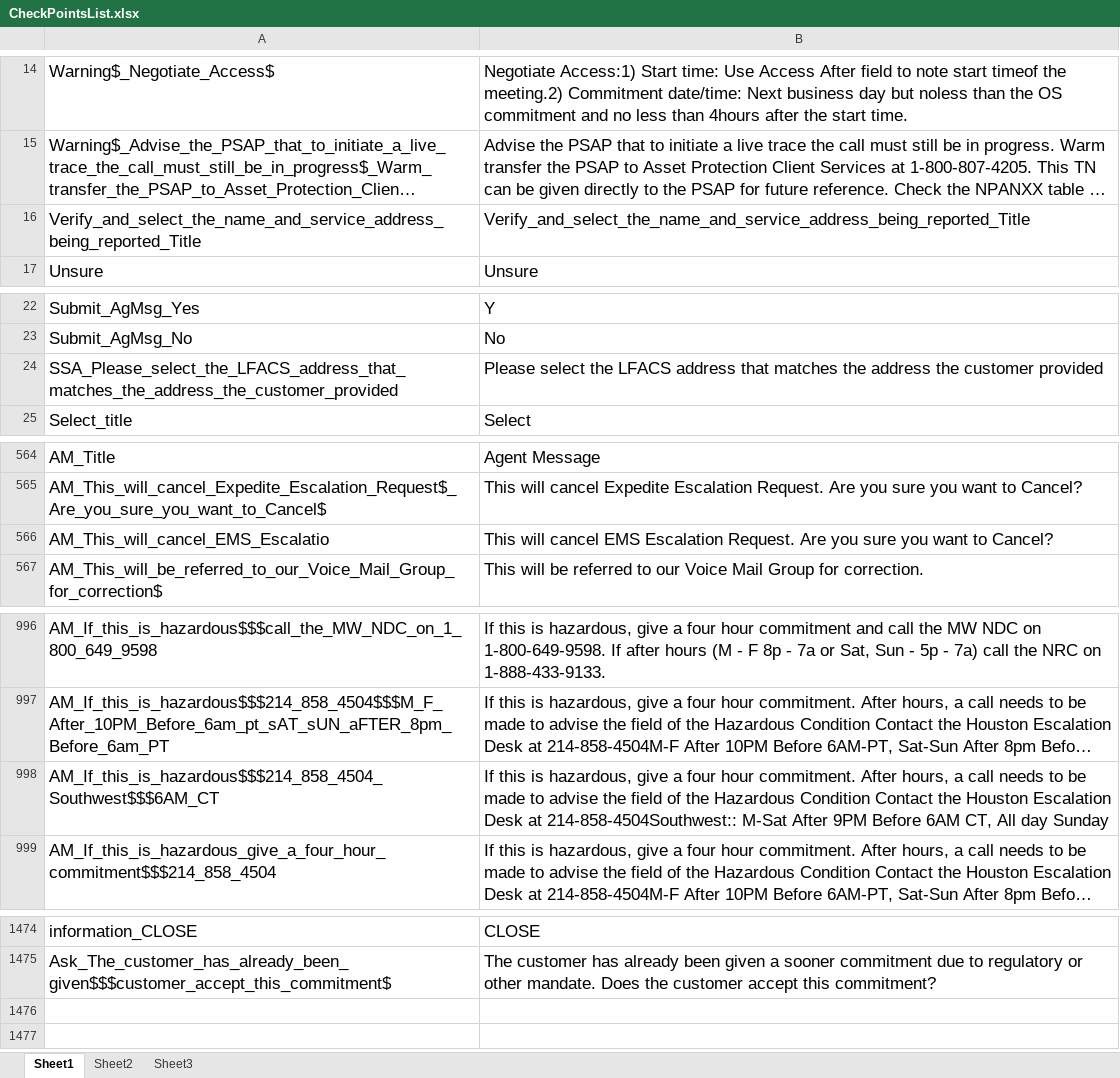
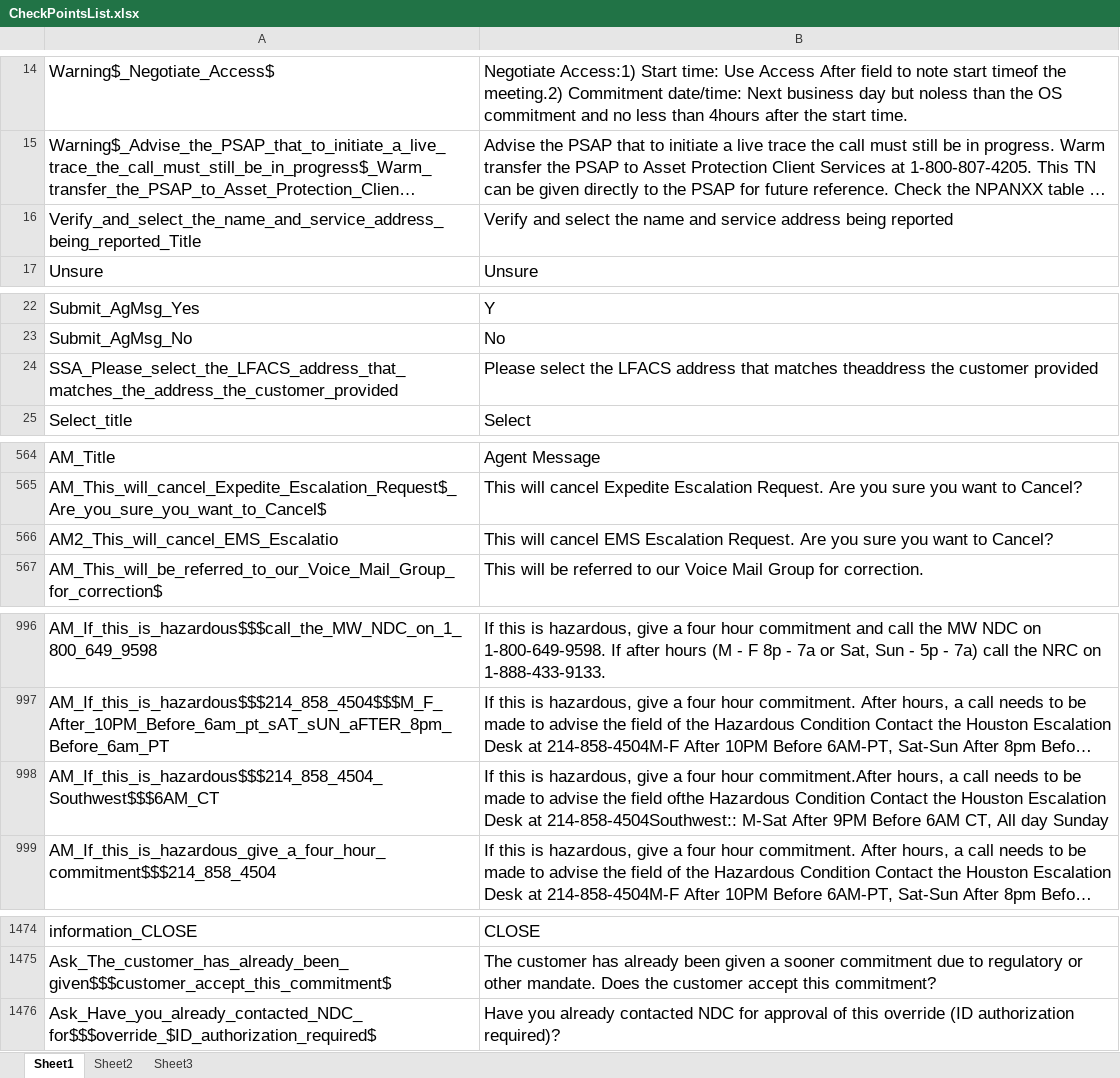
Before and after one commit to yulei1983/Selenium_For_Ntel, an Excel workbook: yulei_Java_demo/com.webntel/bin/Object_Repository/CheckPointsList.xlsx, sheet Sheet1, drawn as a sheet; only a part is shown, gaps mark what is left out; long unchanged cells end in …; values as stored, in another font and other column widths than the file's, no borders; the diff names each change by its address in the sheet, - before the commit and + after, or states it on an @@ line.

Commit message:
add check table point

```diff
--- a/yulei_Java_demo/com.webntel/bin/Object_Repository/CheckPointsList.xlsx (sheet Sheet1)
+++ b/yulei_Java_demo/com.webntel/bin/Object_Repository/CheckPointsList.xlsx (sheet Sheet1)
-B16: Verify_and_select_the_name_and_service_address_being_reported_Title
+B16: Verify and select the name and service address being reported
-B24: …that matches the address the customer…
+B24: …that matches theaddress the customer…
-A566: AM_This_will_cancel_EMS_Escalatio
+A566: AM2_This_will_cancel_EMS_Escalatio
-B998: …four hour commitment. After hours, a call needs to be made to advise the field of the Hazardous Condition…
+B998: …four hour commitment.After hours, a call needs to be made to advise the field ofthe Hazardous Condition…
+row 1476: Ask_Have_you_already_contacted_NDC_for$$$override_$ID_authorization_required$ | Have you already contacted NDC for approval of this override (ID authorization required)?
```
Also changed, not shown: yulei_Java_demo/com.webntel/src/Object_Repository/CheckPointsList.xlsx, 30 other files.
